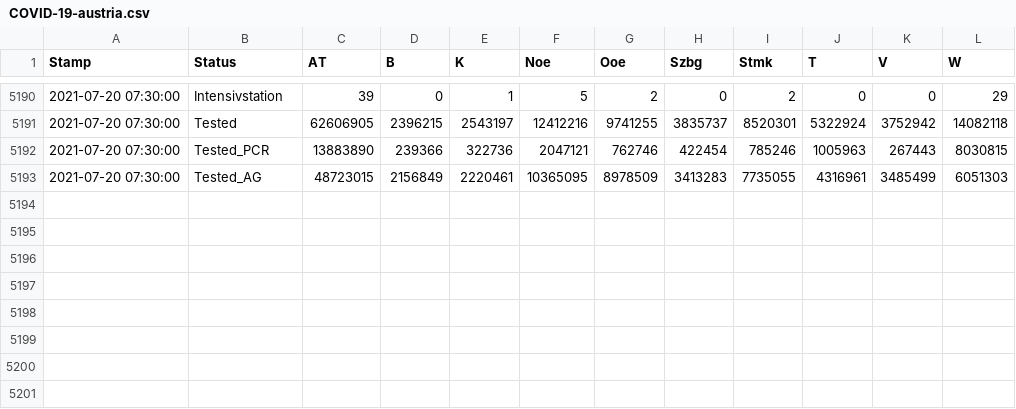
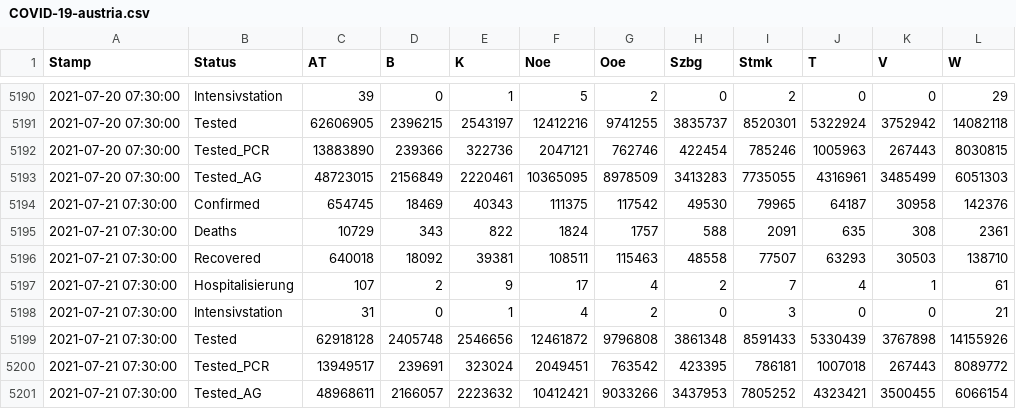
Before and after one commit to at062084/COVID-19-Austria, a CSV file: bmsgpk/data/COVID-19-austria.csv, drawn as a sheet; only a part is shown, gaps mark what is left out; the diff names each change by its address in the sheet, - before the commit and + after, or states it on an @@ line.

Commit message:
2021-07-21 14:52:14 Auto-Extract data from bmsgpk website

```diff
--- a/bmsgpk/data/COVID-19-austria.csv
+++ b/bmsgpk/data/COVID-19-austria.csv
+row 5194: 2021-07-21 07:30:00 | Confirmed | 654745 | 18469 | 40343 | 111375 | 117542 | 49530 | 79965 | 64187 | 30958 | 142376
+row 5195: 2021-07-21 07:30:00 | Deaths | 10729 | 343 | 822 | 1824 | 1757 | 588 | 2091 | 635 | 308 | 2361
+row 5196: 2021-07-21 07:30:00 | Recovered | 640018 | 18092 | 39381 | 108511 | 115463 | 48558 | 77507 | 63293 | 30503 | 138710
+row 5197: 2021-07-21 07:30:00 | Hospitalisierung | 107 | 2 | 9 | 17 | 4 | 2 | 7 | 4 | 1 | 61
+row 5198: 2021-07-21 07:30:00 | Intensivstation | 31 | 0 | 1 | 4 | 2 | 0 | 3 | 0 | 0 | 21
+row 5199: 2021-07-21 07:30:00 | Tested | 62918128 | 2405748 | 2546656 | 12461872 | 9796808 | 3861348 | 8591433 | 5330439 | 3767898 | 14155926
+row 5200: 2021-07-21 07:30:00 | Tested_PCR | 13949517 | 239691 | 323024 | 2049451 | 763542 | 423395 | 786181 | 1007018 | 267443 | 8089772
+row 5201: 2021-07-21 07:30:00 | Tested_AG | 48968611 | 2166057 | 2223632 | 10412421 | 9033266 | 3437953 | 7805252 | 4323421 | 3500455 | 6066154
```
Also changed, not shown: 4 other files.
